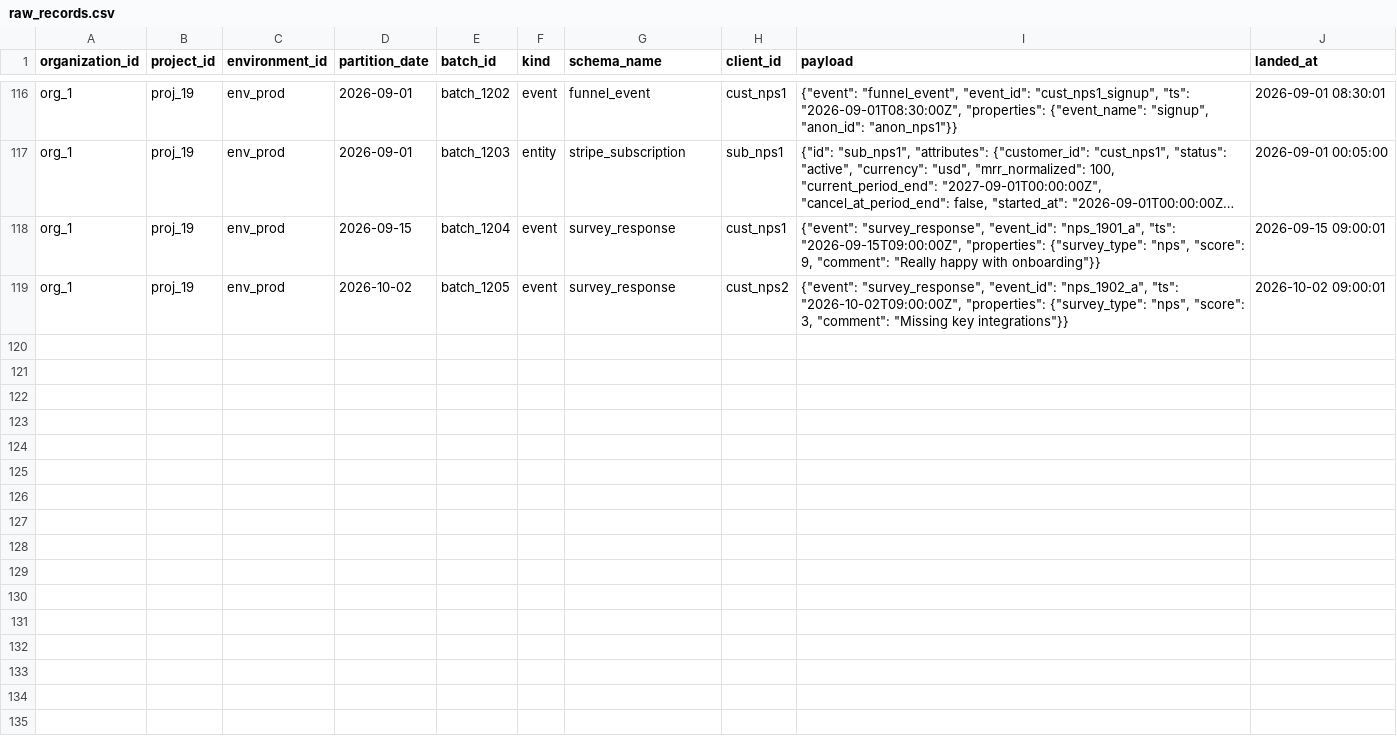
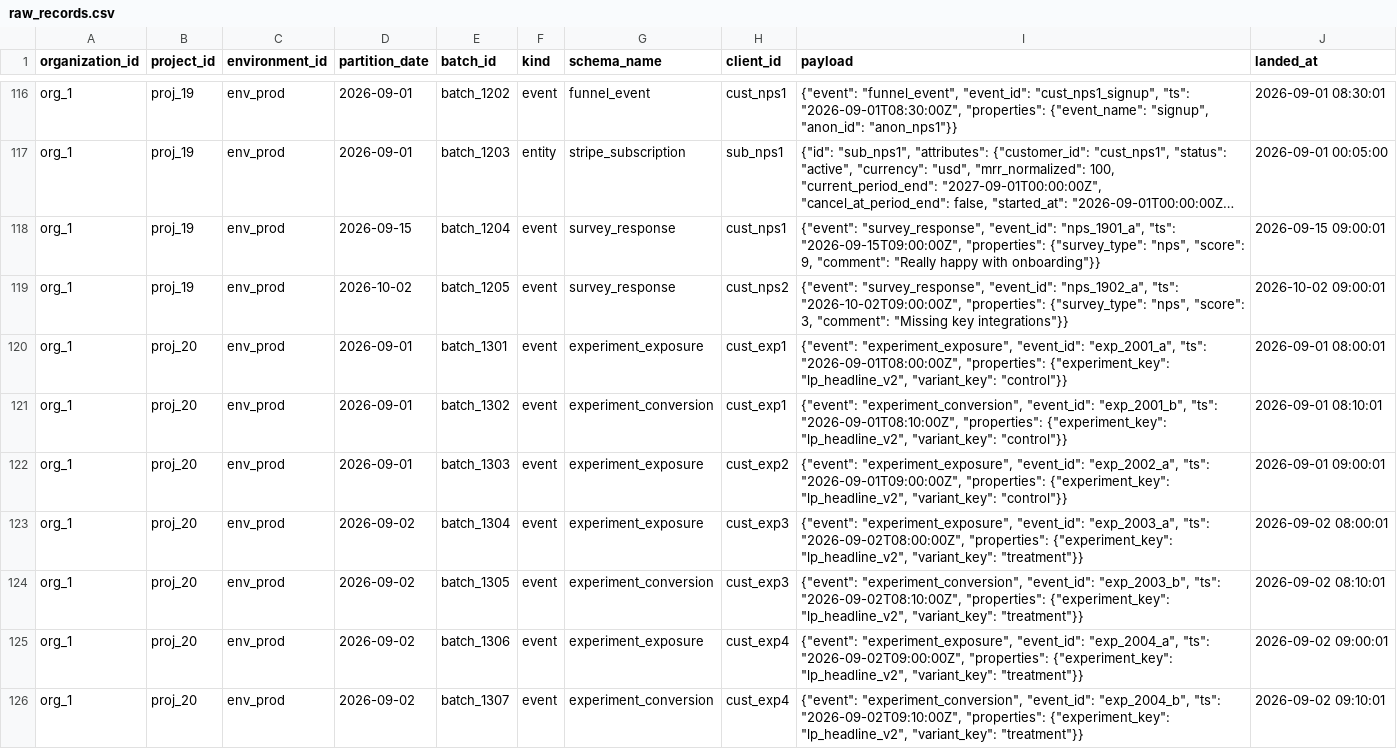
Before and after one commit to yarivluts/smart-marketing, a CSV file: packages/dbt-transform/dbt/seeds/raw_records.csv, drawn as a sheet; only a part is shown, gaps mark what is left out; long unchanged cells end in ….

```diff
--- a/packages/dbt-transform/dbt/seeds/raw_records.csv
+++ b/packages/dbt-transform/dbt/seeds/raw_records.csv
@@ -119 +119,8 @@ org_1,proj_19,env_prod,2026-09-15,batch_1204,event,survey_response,cust_nps1,"{"
 org_1,proj_19,env_prod,2026-10-02,batch_1205,event,survey_response,cust_nps2,"{""event"": ""survey_response"", ""event_id"": ""nps_1902_a"", ""ts"": ""2026-10-02T09:00:00Z"", ""properties"": {""survey_type"": ""nps"", ""score"": 3, ""comment"": ""Missing key integrations""}}",2026-10-02 09:00:01
+org_1,proj_20,env_prod,2026-09-01,batch_1301,event,experiment_exposure,cust_exp1,"{""event"": ""experiment_exposure"", ""event_id"": ""exp_2001_a"", ""ts"": ""2026-09-01T08:00:00Z"", ""properties"": {""experiment_key"": ""lp_headline_v2"", ""variant_key"": ""control""}}",2026-09-01 08:00:01
+org_1,proj_20,env_prod,2026-09-01,batch_1302,event,experiment_conversion,cust_exp1,"{""event"": ""experiment_conversion"", ""event_id"": ""exp_2001_b"", ""ts"": ""2026-09-01T08:10:00Z"", ""properties"": {""experiment_key"": ""lp_headline_v2"", ""variant_key"": ""control""}}",2026-09-01 08:10:01
+org_1,proj_20,env_prod,2026-09-01,batch_1303,event,experiment_exposure,cust_exp2,"{""event"": ""experiment_exposure"", ""event_id"": ""exp_2002_a"", ""ts"": ""2026-09-01T09:00:00Z"", ""properties"": {""experiment_key"": ""lp_headline_v2"", ""variant_key"": ""control""}}",2026-09-01 09:00:01
+org_1,proj_20,env_prod,2026-09-02,batch_1304,event,experiment_exposure,cust_exp3,"{""event"": ""experiment_exposure"", ""event_id"": ""exp_2003_a"", ""ts"": ""2026-09-02T08:00:00Z"", ""properties"": {""experiment_key"": ""lp_headline_v2"", ""variant_key"": ""treatment""}}",2026-09-02 08:00:01
+org_1,proj_20,env_prod,2026-09-02,batch_1305,event,experiment_conversion,cust_exp3,"{""event"": ""experiment_conversion"", ""event_id"": ""exp_2003_b"", ""ts"": ""2026-09-02T08:10:00Z"", ""properties"": {""experiment_key"": ""lp_headline_v2"", ""variant_key"": ""treatment""}}",2026-09-02 08:10:01
+org_1,proj_20,env_prod,2026-09-02,batch_1306,event,experiment_exposure,cust_exp4,"{""event"": ""experiment_exposure"", ""event_id"": ""exp_2004_a"", ""ts"": ""2026-09-02T09:00:00Z"", ""properties"": {""experiment_key"": ""lp_headline_v2"", ""variant_key"": ""treatment""}}",2026-09-02 09:00:01
+org_1,proj_20,env_prod,2026-09-02,batch_1307,event,experiment_conversion,cust_exp4,"{""event"": ""experiment_conversion"", ""event_id"": ""exp_2004_b"", ""ts"": ""2026-09-02T09:10:00Z"", ""properties"": {""experiment_key"": ""lp_headline_v2"", ""variant_key"": ""treatment""}}",2026-09-02 09:10:01
```
Also changed, not shown: 30 other files.
